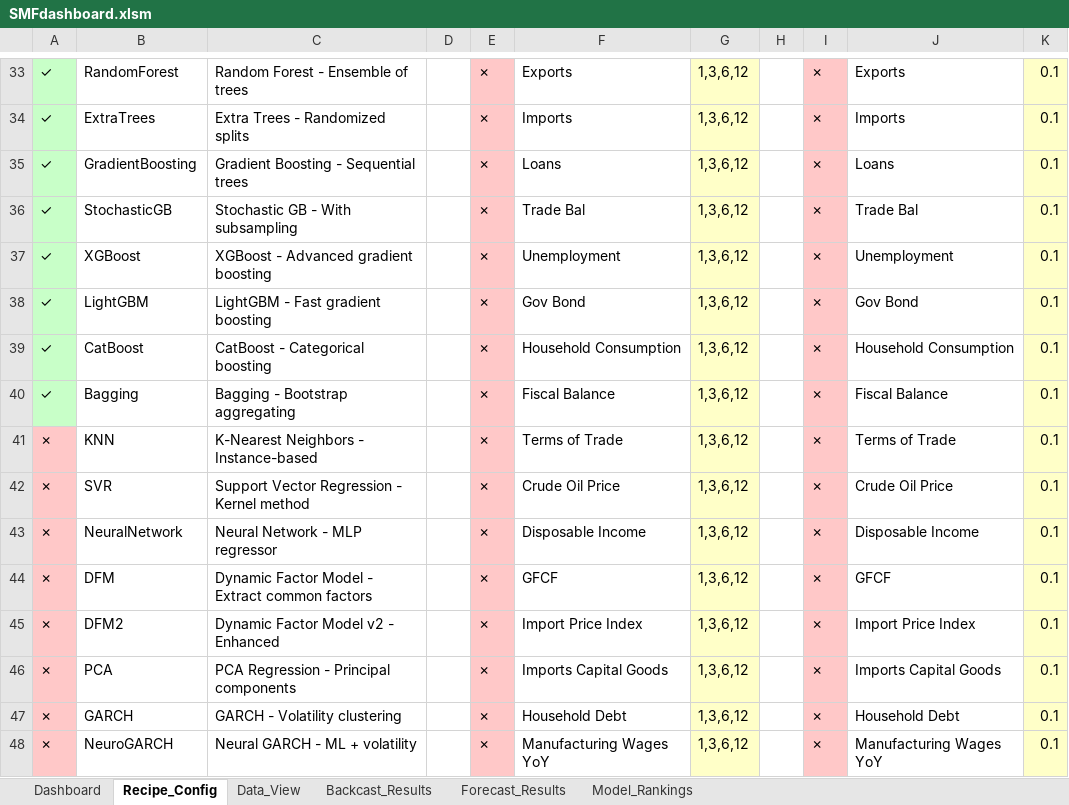
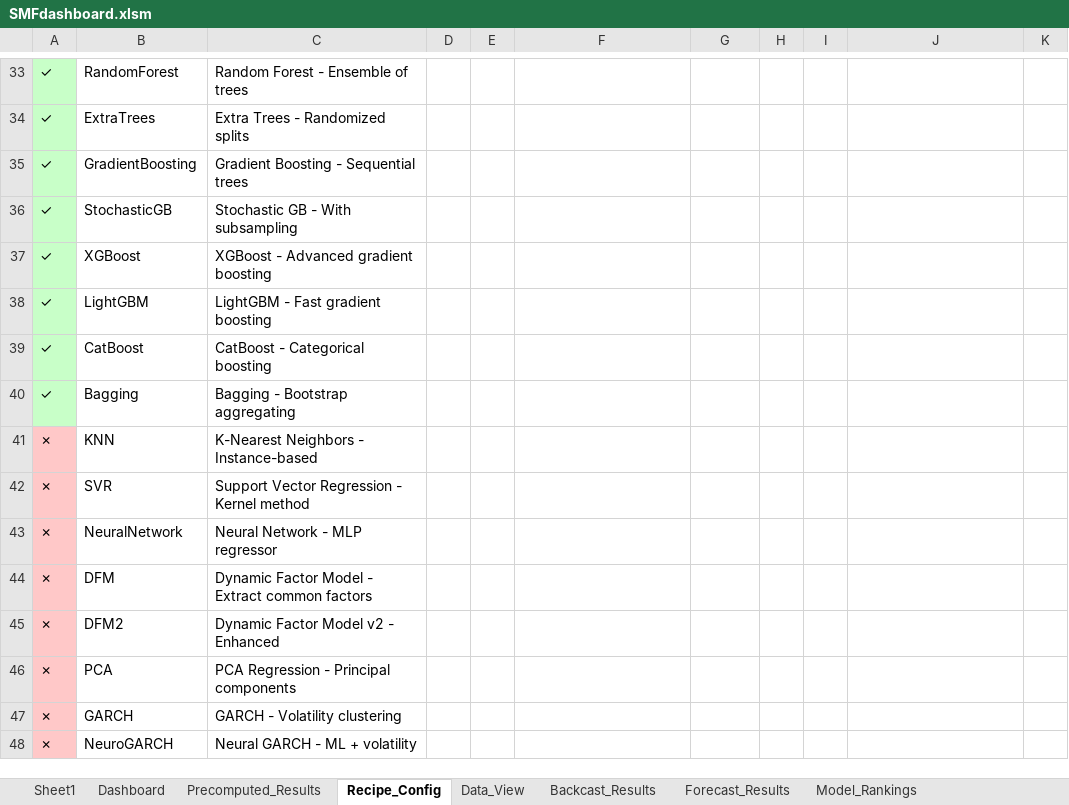
Before and after one commit to natanaelwgm/2025W006A-Macroeconomic-Forecasting, an Excel workbook: SMFDashboard/SMFdashboard.xlsm, sheet Recipe_Config, drawn as a sheet; only a part is shown, gaps mark what is left out; values as stored, in another font and other column widths than the file's, no borders; charts and pictures not drawn; the diff covers the shown part only; the diff names each change by its address in the sheet, - before the commit and + after, or states it on an @@ line.

```diff
--- a/SMFDashboard/SMFdashboard.xlsm (sheet Recipe_Config)
+++ b/SMFDashboard/SMFdashboard.xlsm (sheet Recipe_Config)
@@ sheet tab unhidden: Sheet1 @@
+sheet tab: Precomputed_Results
-E33:E48: ✗
+E33:E48: (empty)
-E33:E48 fill: #FFC8C8
+E33:E48 fill: none
-F33: Exports
+F33: (empty)
-G33:G48 fill: #FFFFC8
+G33:G48 fill: none
-G33:G48: 1,3,6,12
+G33:G48: (empty)
-I33:I48: ✗
+I33:I48: (empty)
-I33:I48 fill: #FFC8C8
+I33:I48 fill: none
-J33: Exports
+J33: (empty)
-K33:K48 fill: #FFFFC8
+K33:K48 fill: none
-K33:K48: 0.1
+K33:K48: (empty)
-F34: Imports
+F34: (empty)
-J34: Imports
+J34: (empty)
-F35: Loans
+F35: (empty)
-J35: Loans
+J35: (empty)
-F36: Trade Bal
+F36: (empty)
-J36: Trade Bal
+J36: (empty)
-F37: Unemployment
+F37: (empty)
-J37: Unemployment
+J37: (empty)
-F38: Gov Bond
+F38: (empty)
-J38: Gov Bond
+J38: (empty)
-F39: Household Consumption
+F39: (empty)
-J39: Household Consumption
+J39: (empty)
-F40: Fiscal Balance
+F40: (empty)
-J40: Fiscal Balance
+J40: (empty)
-F41: Terms of Trade
+F41: (empty)
-J41: Terms of Trade
+J41: (empty)
-F42: Crude Oil Price
+F42: (empty)
-J42: Crude Oil Price
+J42: (empty)
-F43: Disposable Income
+F43: (empty)
-J43: Disposable Income
+J43: (empty)
-F44: GFCF
+F44: (empty)
-J44: GFCF
+J44: (empty)
-F45: Import Price Index
+F45: (empty)
-J45: Import Price Index
+J45: (empty)
-F46: Imports Capital Goods
+F46: (empty)
-J46: Imports Capital Goods
+J46: (empty)
-F47: Household Debt
+F47: (empty)
-J47: Household Debt
+J47: (empty)
-F48: Manufacturing Wages YoY
+F48: (empty)
-J48: Manufacturing Wages YoY
+J48: (empty)
```
Also changed, not shown: 1 added row, 1 removed row, 159 edited cells and cell formats elsewhere in this sheet, sheet Backcast_Results, sheet Forecast_Results, sheet Dashboard, sheet Model_Rankings, charts or pictures, 32 other files.
